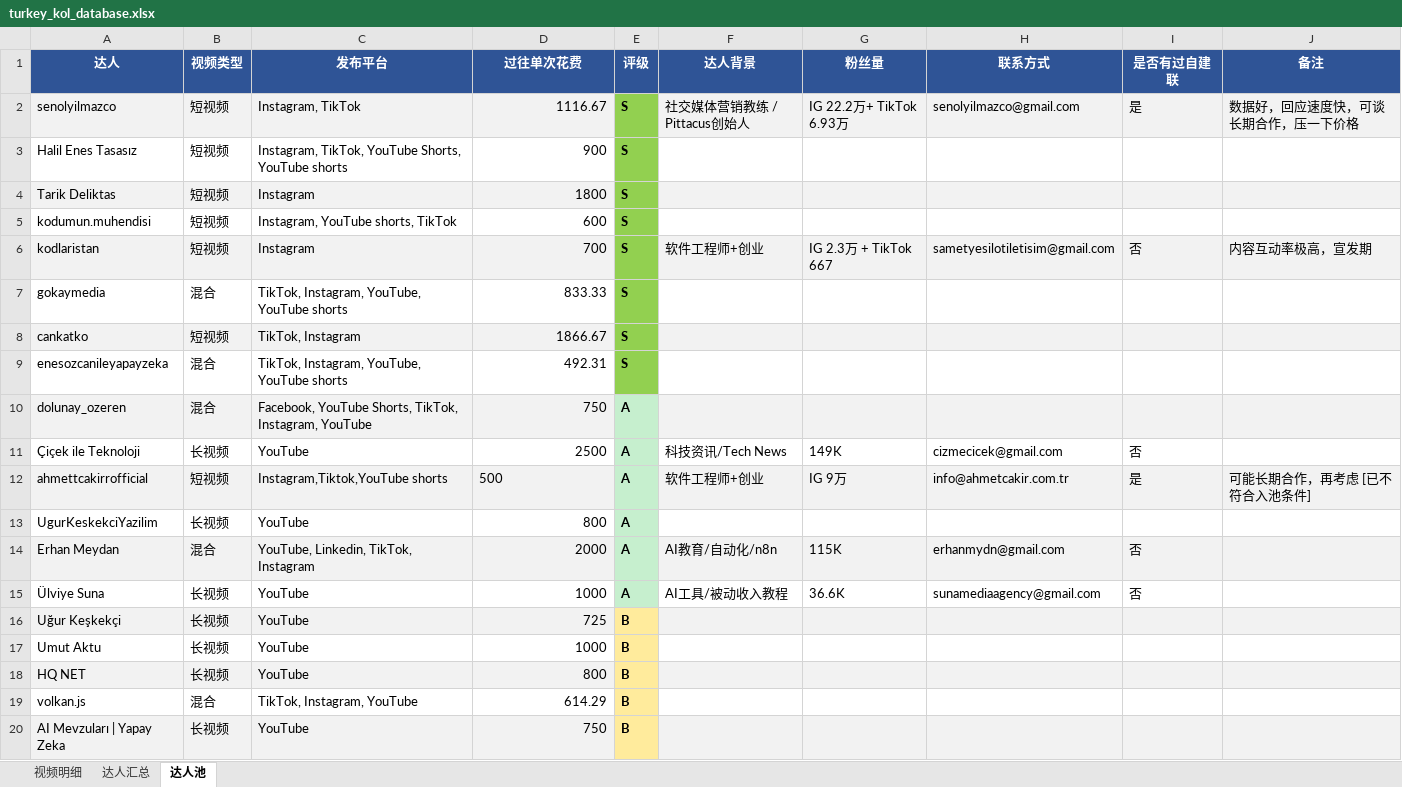
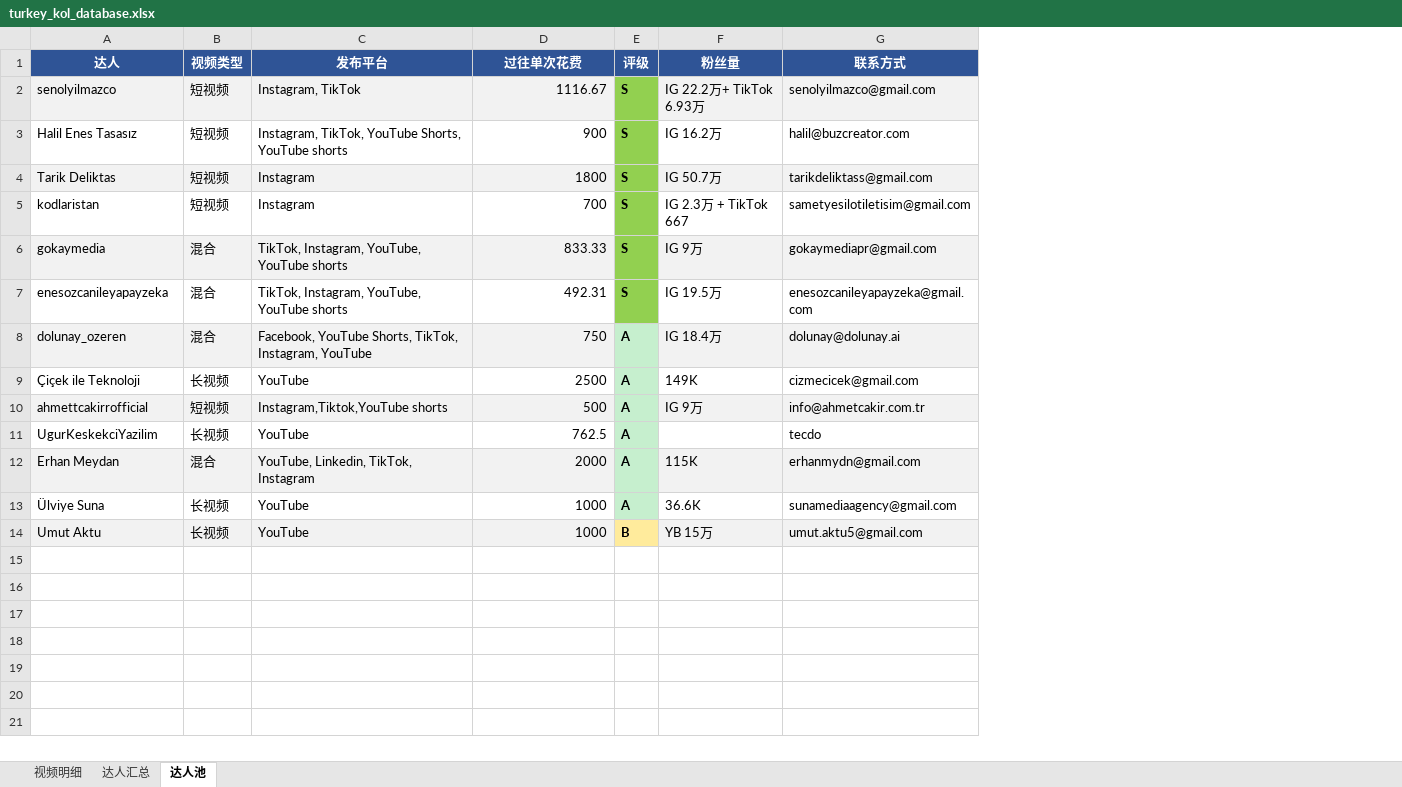
Before and after one commit to guoqing0923/kol-dashboard, an Excel workbook: kol-database/turkey_kol_database.xlsx, sheet 达人池, drawn as a sheet; values as stored, in another font and other column widths than the file's, no borders; removed rows and columns are numbered as before the commit, all else as after; the diff names each change by its address in the sheet, - before the commit and + after, or states it on an @@ line.

Commit message:
feat: 达人池手动更新 - 补充粉丝量/联系方式、删除5位达人、合并Ugur、添加黑名单

```diff
--- a/kol-database/turkey_kol_database.xlsx (sheet 达人池)
+++ b/kol-database/turkey_kol_database.xlsx (sheet 达人池)
-column F (达人背景), row 2: 社交媒体营销教练 / Pittacus创始人; row 6: 软件工程师+创业; rows 11-15: 科技资讯/Tech News | 软件工程师+创业 |  | AI教育/自动化/n8n | AI工具/被动收入教程
-column I (是否有过自建联), row 2: 是; row 6: 否; rows 11-15: 否 | 是 |  | 否 | 否
-column J (备注), row 2: 数据好，回应速度快，可谈长期合作，压一下价格; row 6: 内容互动率极高，宣发期; row 12: 可能长期合作，再考虑 [已不符合入池条件]
-F3 (粉丝量): (empty)
+F3 (粉丝量): IG 16.2万
-G3 (联系方式): (empty)
+G3 (联系方式): halil@buzcreator.com
-F4 (粉丝量): (empty)
+F4 (粉丝量): IG 50.7万
-G4 (联系方式): (empty)
+G4 (联系方式): tarikdeliktass@gmail.com
-row 5: kodumun.muhendisi | 短视频 | Instagram, YouTube shorts, TikTok | 600 | S
-A5:D5 fill: #F2F2F2
+A5:D5 fill: none
-F5:G5 fill: #F2F2F2
+F5:G5 fill: none
-A6:D6 fill: none
+A6:D6 fill: #F2F2F2
-F6 (粉丝量): (empty)
+F6 (粉丝量): IG 9万
-F6:G6 fill: none
+F6:G6 fill: #F2F2F2
-G6 (联系方式): (empty)
+G6 (联系方式): gokaymediapr@gmail.com
-row 8: cankatko | 短视频 | TikTok, Instagram | 1866.67 | S
-F7 (粉丝量): (empty)
+F7 (粉丝量): IG 19.5万
-G7 (联系方式): (empty)
+G7 (联系方式): enesozcanileyapayzeka@gmail.com
-F8 (粉丝量): (empty)
+F8 (粉丝量): IG 18.4万
-G8 (联系方式): (empty)
+G8 (联系方式): dolunay@dolunay.ai
-D10 alignment: left
+D10 alignment: right
-D11 (过往单次花费): 800
+D11 (过往单次花费): 762.5
-G11 (联系方式): (empty)
+G11 (联系方式): tecdo
-row 16: Uğur Keşkekçi | 长视频 | YouTube | 725 | B
-A14:D14 fill: none
+A14:D14 fill: #F2F2F2
-F14 (粉丝量): (empty)
+F14 (粉丝量): YB 15万
-F14:G14 fill: none
+F14:G14 fill: #F2F2F2
-G14 (联系方式): (empty)
+G14 (联系方式): umut.aktu5@gmail.com
-row 18: HQ NET | 长视频 | YouTube | 800 | B
-row 19: volkan.js | 混合 | TikTok, Instagram, YouTube | 614.29 | B
-row 20: AI Mevzuları | Yapay Zeka | 长视频 | YouTube | 750 | B
```
Also changed, not shown: sheet 视频明细, sheet 达人汇总, 2 other files.
